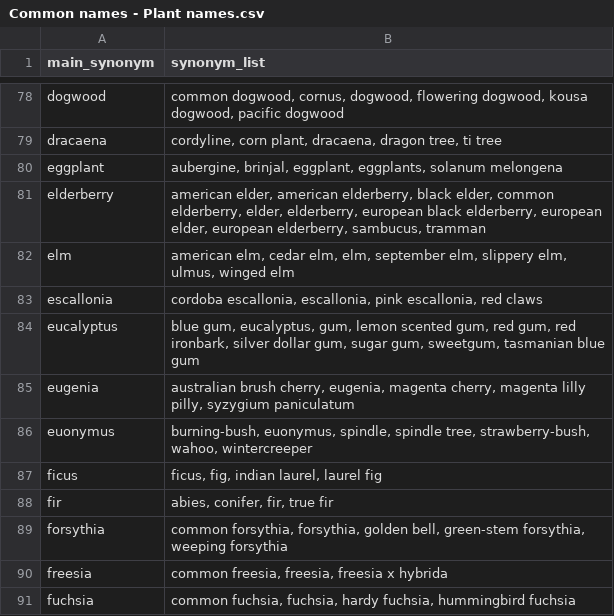
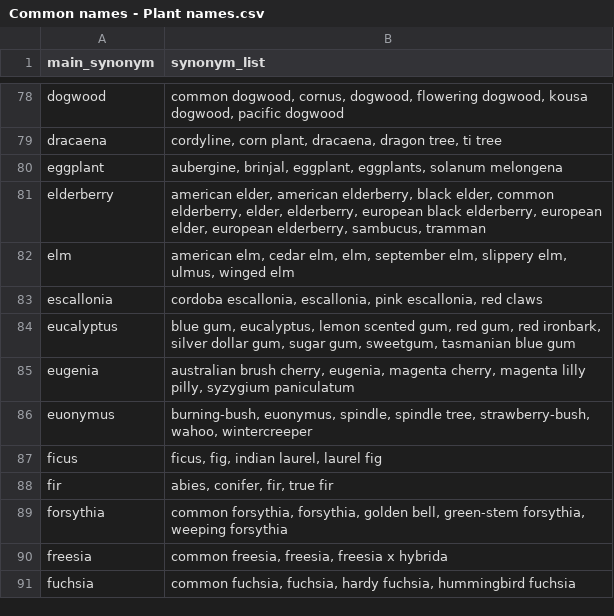
Before and after one commit to biddy1618/askchatbot, a CSV file: actions/es/scripts/synonym_list/transformed/Common names - Plant names.csv, drawn as a sheet; only a part is shown, gaps mark what is left out; the diff covers the shown part only.

Commit message:
Minor - finished mapping synonym

```diff
--- a/actions/es/scripts/synonym_list/transformed/Common names - Plant names.csv
+++ b/actions/es/scripts/synonym_list/transformed/Common names - Plant names.csv
@@ -84,3 +84,3 @@ elm,"american elm, cedar elm, elm, september elm, slippery elm, ulmus, winged el
 escallonia,"cordoba escallonia, escallonia, pink escallonia, red claws"
-eucalyptus,"blue gum, eucalyptus, gum, lemon scented gum, red gum, red ironbark, silver dollar gum, sugar gum, sweetgum, tasmanian blue gum"
+eucalyptus,"blue gum, eucalyptus, lemon scented gum, red gum, red ironbark, silver dollar gum, sugar gum, sweetgum, tasmanian blue gum"
 eugenia,"australian brush cherry, eugenia, magenta cherry, magenta lilly pilly, syzygium paniculatum"
```
Also changed, not shown: 13 edited cells elsewhere in this file, actions/es/scripts/synonym_list/source/Common names - Pest names.csv, actions/es/scripts/synonym_list/source/Common names - Plant names.csv, 12 other files.
